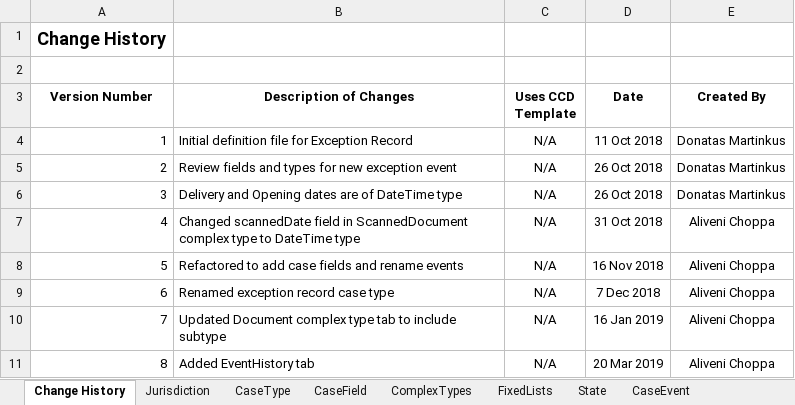
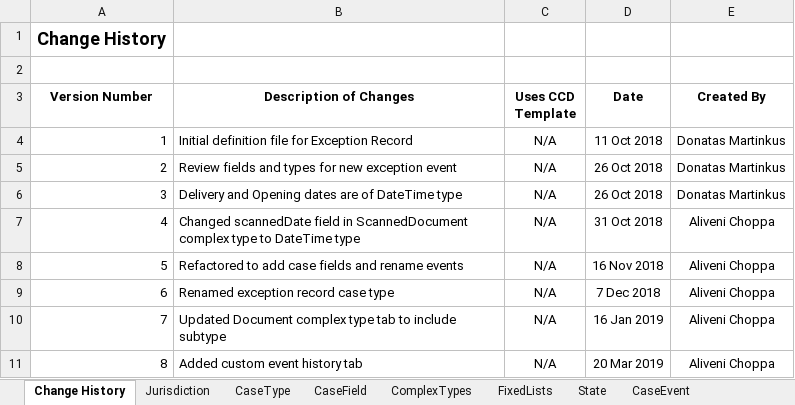
Before and after one commit to hmcts/bulk-scan-shared-infrastructure, an Excel workbook: docker/ccd-definition-import/data/CCD_Definition_Exception_Record.template.xlsx, sheet Change History, drawn as a sheet; values as stored, in another font and other column widths than the file's, no borders; the diff names each change by its address in the sheet, - before the commit and + after, or states it on an @@ line.

```diff
--- a/docker/ccd-definition-import/data/CCD_Definition_Exception_Record.template.xlsx (sheet Change History)
+++ b/docker/ccd-definition-import/data/CCD_Definition_Exception_Record.template.xlsx (sheet Change History)
-B11 (Description of Changes): Added EventHistory tab
+B11 (Description of Changes): Added custom event history tab
```
Also changed, not shown: sheet AuthorisationCaseField, sheet CaseTypeTab, sheet CaseField, docker/ccd-definition-import/data/CCD_Definition_BULK_SCAN.template.xlsx.
